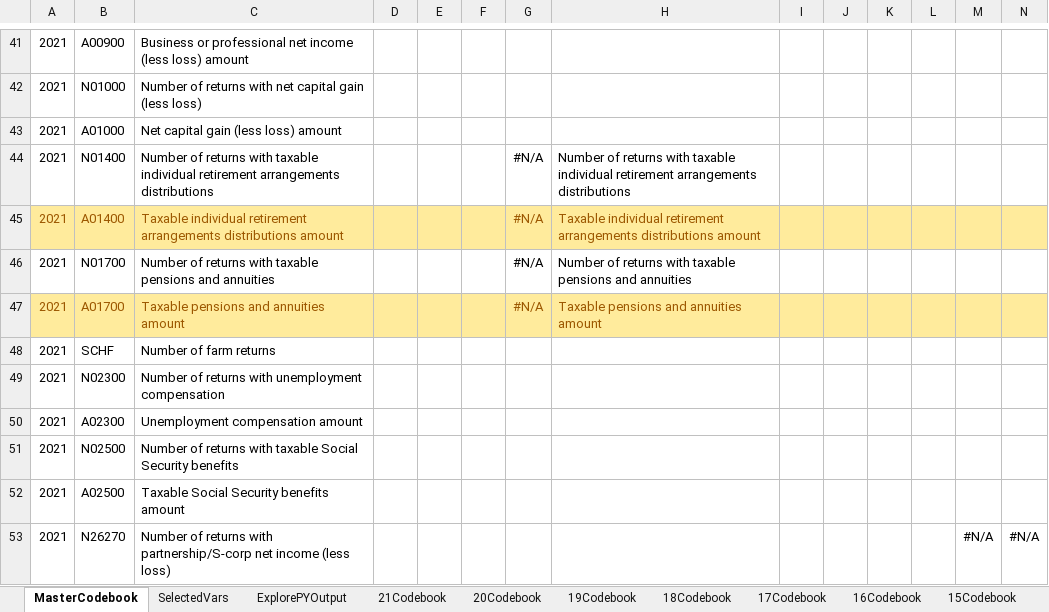
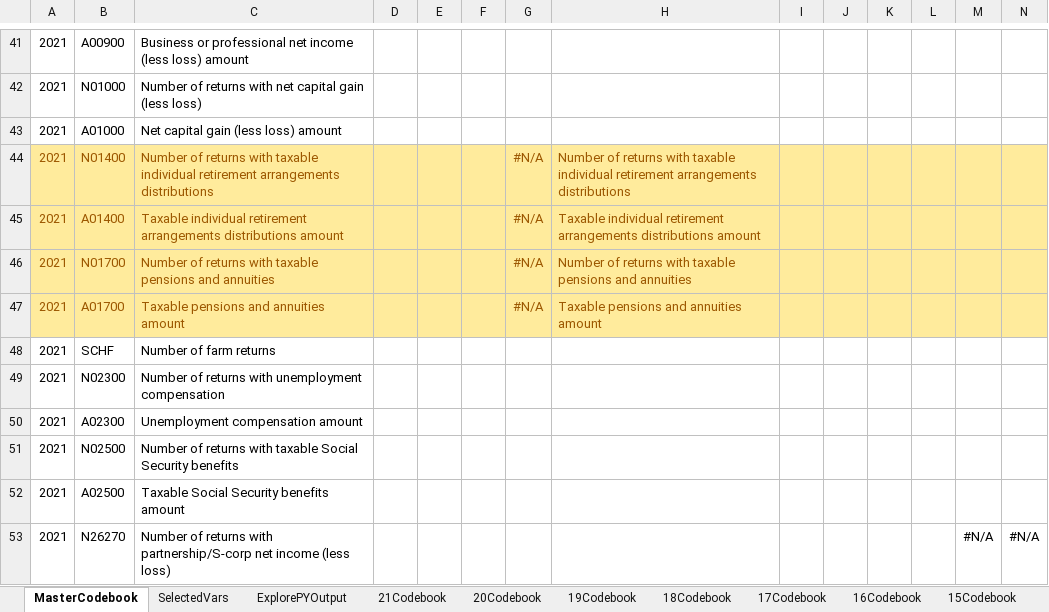
Before and after one commit to AahilNav/Predicting-Energy-Consumption-Using-IRS-1040-Data, an Excel workbook: artifacts/Codebook.xlsx, sheet MasterCodebook, drawn as a sheet; only a part is shown, gaps mark what is left out; values as stored, in another font and other column widths than the file's, no borders; conditional formats not drawn; the diff covers the shown part only; the diff names each change by its address in the sheet, - before the commit and + after, or states it on an @@ line.

```diff
--- a/artifacts/Codebook.xlsx (sheet MasterCodebook)
+++ b/artifacts/Codebook.xlsx (sheet MasterCodebook)
-A44:N44 fill: none
+A44:N44 fill: #FFEB9C
-A44:C44 text colour: black
+A44:C44 text colour: #9C5700
-G44:H44 text colour: black
+G44:H44 text colour: #9C5700
-A46:N46 fill: none
+A46:N46 fill: #FFEB9C
-A46:C46 text colour: black
+A46:C46 text colour: #9C5700
-G46:H46 text colour: black
+G46:H46 text colour: #9C5700
```
Also changed, not shown: cell formats elsewhere in this sheet, sheet SelectedVars, 5 other files.
